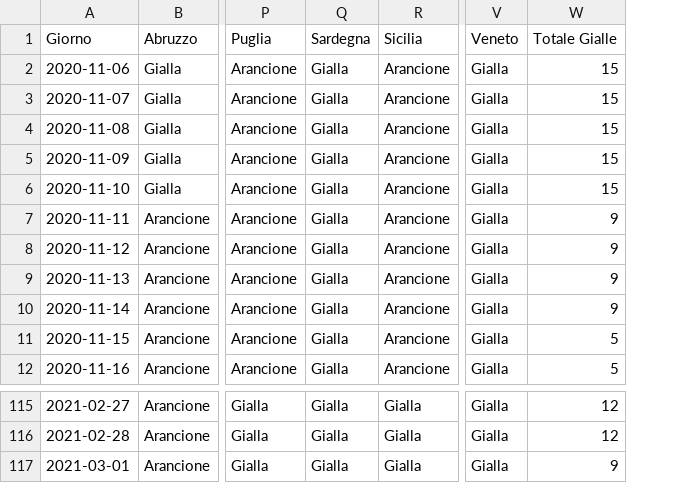
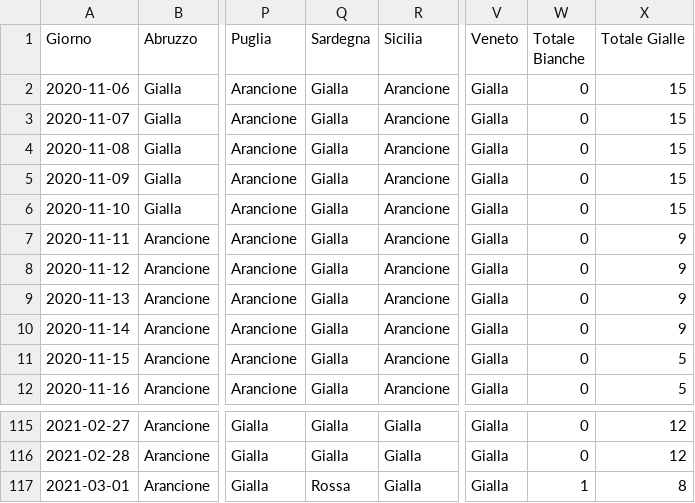
Before and after one commit to tsiotas/covid-19-zone, a CSV file: covid-19-zone.csv, drawn as a sheet; only a part is shown, gaps mark what is left out; addresses are those after the commit; the diff names each change by its address in the sheet, - before the commit and + after, or states it on an @@ line.

```diff
--- a/covid-19-zone.csv
+++ b/covid-19-zone.csv
+column W (Totale Bianche), rows 2-12: all 0; rows 115-117: 0 | 0 | 1
-Q117 (Sardegna): Gialla
+Q117 (Sardegna): Rossa
-X117 (Totale Gialle): 9
+X117 (Totale Gialle): 8
```
Also changed, not shown: 1 other file.
